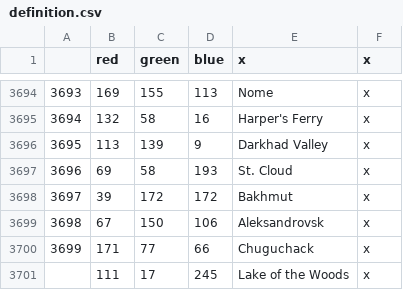
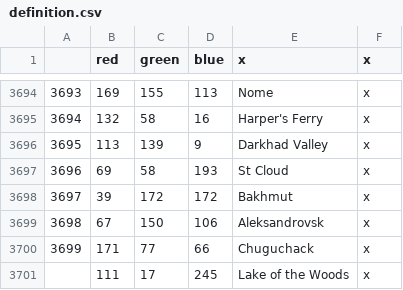
Before and after one commit to LePetitJayJay/Greater-Flavor-Mod, a CSV file: GFM/map/definition.csv, drawn as a sheet; only a part is shown, gaps mark what is left out.

```diff
--- a/GFM/map/definition.csv
+++ b/GFM/map/definition.csv
@@ -3696,3 +3696,3 @@
 3695;113;139;9;Darkhad Valley;x
-3696;69;58;193;St. Cloud;x
+3696;69;58;193;St Cloud;x
 3697;39;172;172;Bakhmut;x
```
Also changed, not shown: 5 other files.
